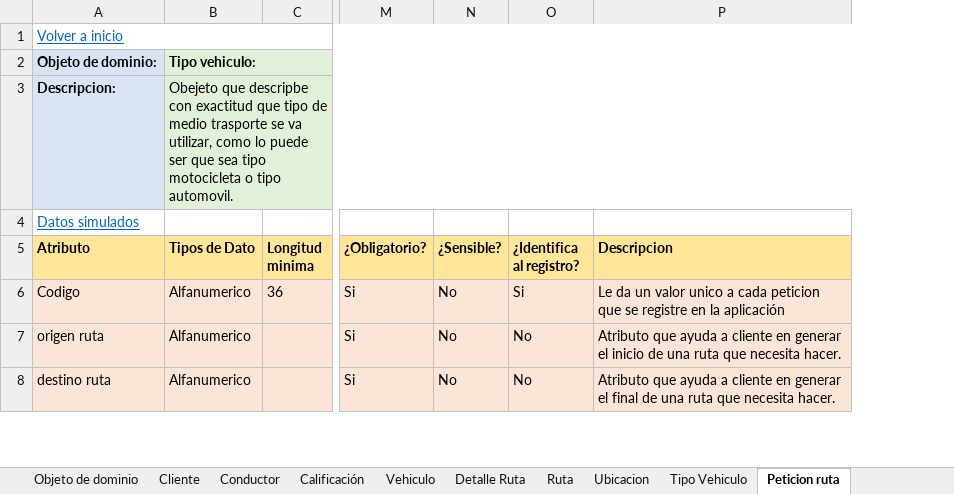
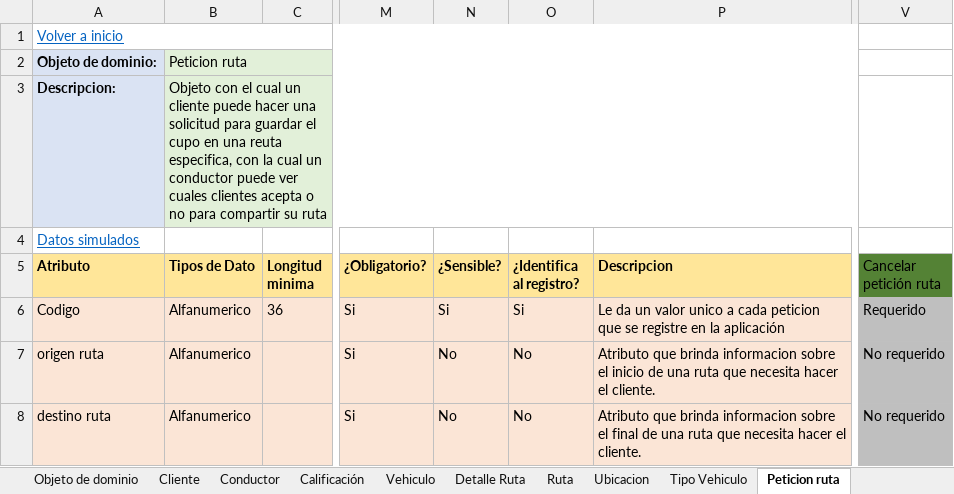
Before and after one commit to federico1605/RepositorioDOO, an Excel workbook: ExtraClase/Modelado de Dominio/Modelo enriquesido/Proyecto extraclase.xlsx, sheet Peticion ruta, drawn as a sheet; only a part is shown, gaps mark what is left out; values as stored, in another font and other column widths than the file's, no borders; the diff covers the shown part only; the diff names each change by its address in the sheet, - before the commit and + after, or states it on an @@ line.

```diff
--- a/ExtraClase/Modelado de Dominio/Modelo enriquesido/Proyecto extraclase.xlsx (sheet Peticion ruta)
+++ b/ExtraClase/Modelado de Dominio/Modelo enriquesido/Proyecto extraclase.xlsx (sheet Peticion ruta)
+column V (Cancelar petición ruta), rows 6-8: Requerido | No requerido | No requerido
-B2 (Tipos de Dato): Tipo vehiculo:
+B2 (Tipos de Dato): Peticion ruta
-B2 bold: on
+B2 bold: off
-B3 (Tipos de Dato): Obejeto que descripbe con exactitud que tipo de medio trasporte se va utilizar, como lo puede ser que sea tipo motocicleta o tipo automovil.
+B3 (Tipos de Dato): Objeto con el cual un cliente puede hacer una solicitud para guardar el cupo en una reuta especifica, con la cual un conductor puede ver cuales clientes acepta o no para compartir su ruta
-N6 (¿Sensible?): No
+N6 (¿Sensible?): Si
-P7 (Descripcion): Atributo que ayuda a cliente en generar el inicio de una ruta que necesita hacer.
+P7 (Descripcion): Atributo que brinda informacion sobre el inicio de una ruta que necesita hacer el cliente.
-P8 (Descripcion): Atributo que ayuda a cliente en generar el final de una ruta que necesita hacer.
+P8 (Descripcion): Atributo que brinda informacion sobre el final de una ruta que necesita hacer el cliente.
```
Also changed, not shown: 23 edited cells, cell formats and merged cells elsewhere in this sheet, sheet Ruta, sheet Conductor Vehiculo, sheet Cliente, sheet Ubicacion, sheet Tipo Vehiculo, sheet Conductor, 4 more sheets, other sheet tabs, charts or pictures, ExtraClase/Modelado de Dominio/Modelo enriquesido/Datos simulados.xlsx, 3 other files.
